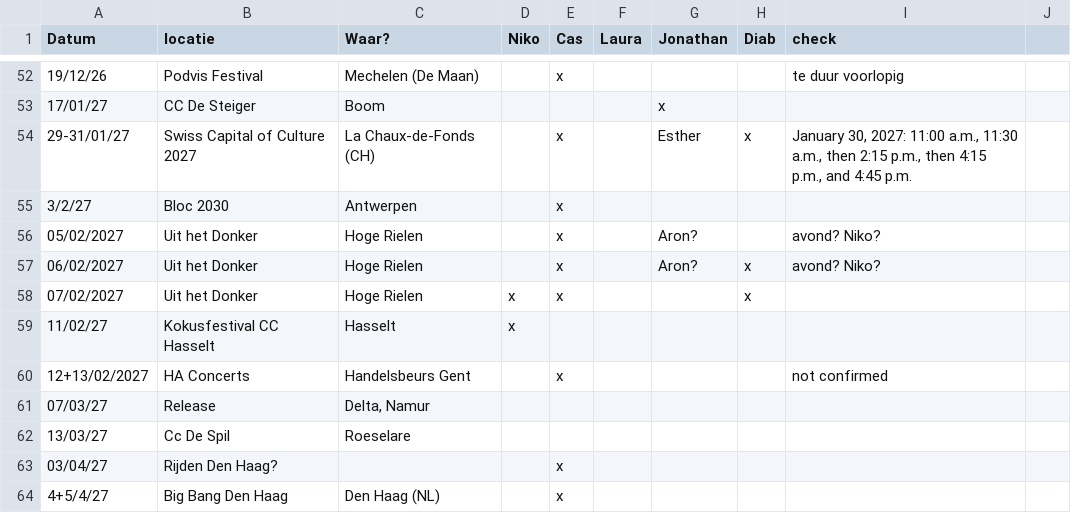
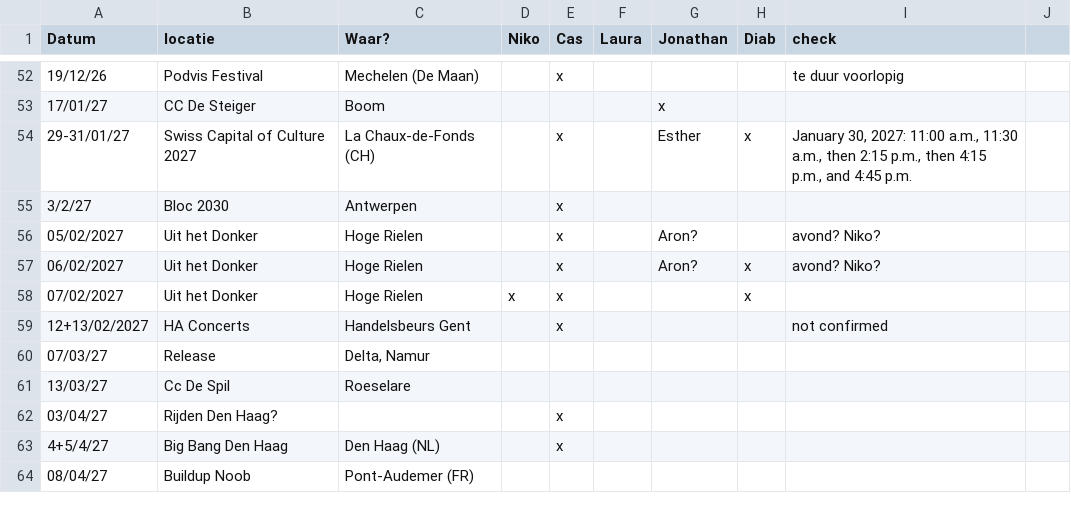
Before and after one commit to nikolaslestaeghe/website, a CSV file: static/bestanden/sheets/bonkers-kidsrave-13eea2c5d7.csv, drawn as a sheet; only a part is shown, gaps mark what is left out; the shorter side is filled out with more unchanged rows; the diff names each change by its address in the sheet, - before the commit and + after, or states it on an @@ line.

```diff
--- a/static/bestanden/sheets/bonkers-kidsrave-13eea2c5d7.csv
+++ b/static/bestanden/sheets/bonkers-kidsrave-13eea2c5d7.csv
-row 59: 11/02/27 | Kokusfestival CC Hasselt | Hasselt | x
```
